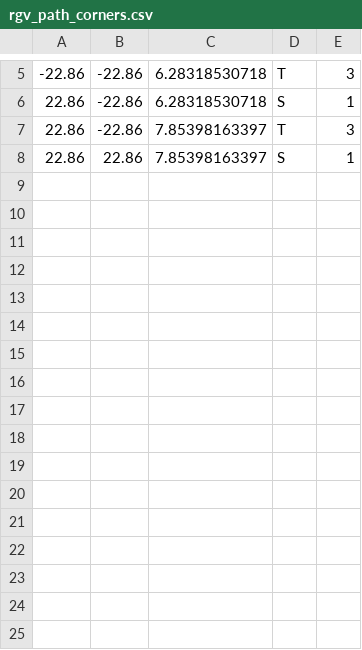
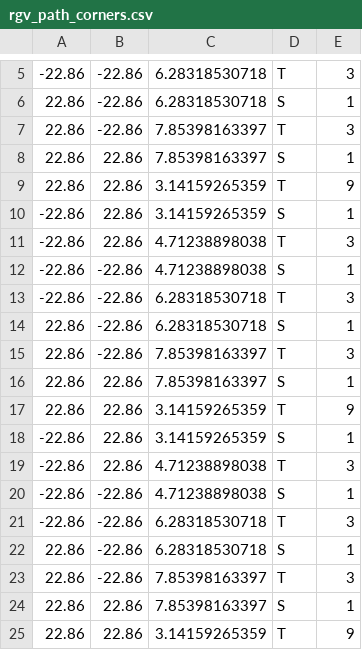
Before and after one commit to ARDVARC/rosardvarcsim, a CSV file: rgv_paths/rgv_path_corners.csv, drawn as a sheet; only a part is shown, gaps mark what is left out.

```diff
--- a/rgv_paths/rgv_path_corners.csv
+++ b/rgv_paths/rgv_path_corners.csv
@@ -8 +8,18 @@
 22.86,22.86,7.85398163397,S,1
+22.86,22.86,3.14159265359,T,9
+-22.86,22.86,3.14159265359,S,1
+-22.86,22.86,4.71238898038,T,3
+-22.86,-22.86,4.71238898038,S,1
+-22.86,-22.86,6.28318530718,T,3
+22.86,-22.86,6.28318530718,S,1
+22.86,-22.86,7.85398163397,T,3
+22.86,22.86,7.85398163397,S,1
+22.86,22.86,3.14159265359,T,9
+-22.86,22.86,3.14159265359,S,1
+-22.86,22.86,4.71238898038,T,3
+-22.86,-22.86,4.71238898038,S,1
+-22.86,-22.86,6.28318530718,T,3
+22.86,-22.86,6.28318530718,S,1
+22.86,-22.86,7.85398163397,T,3
+22.86,22.86,7.85398163397,S,1
+22.86,22.86,3.14159265359,T,9
```
Also changed, not shown: 1 other file.
